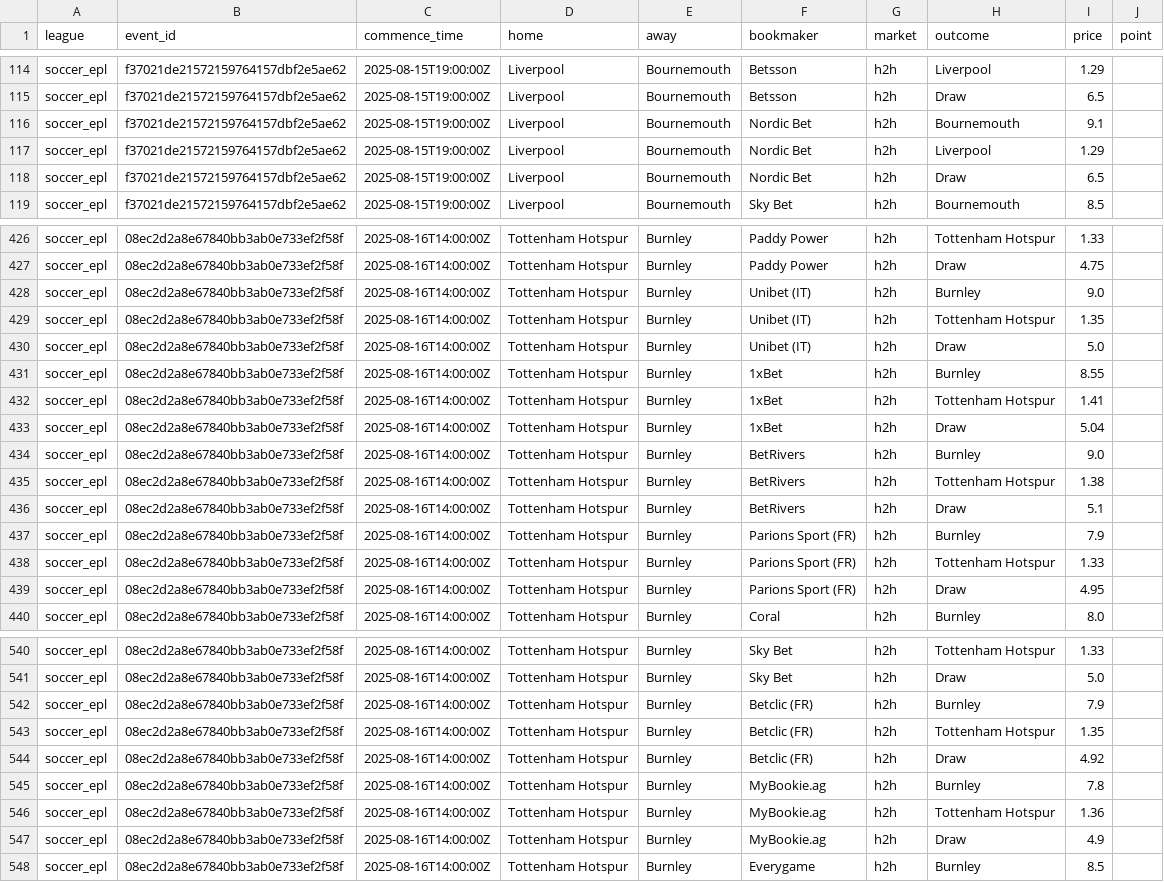
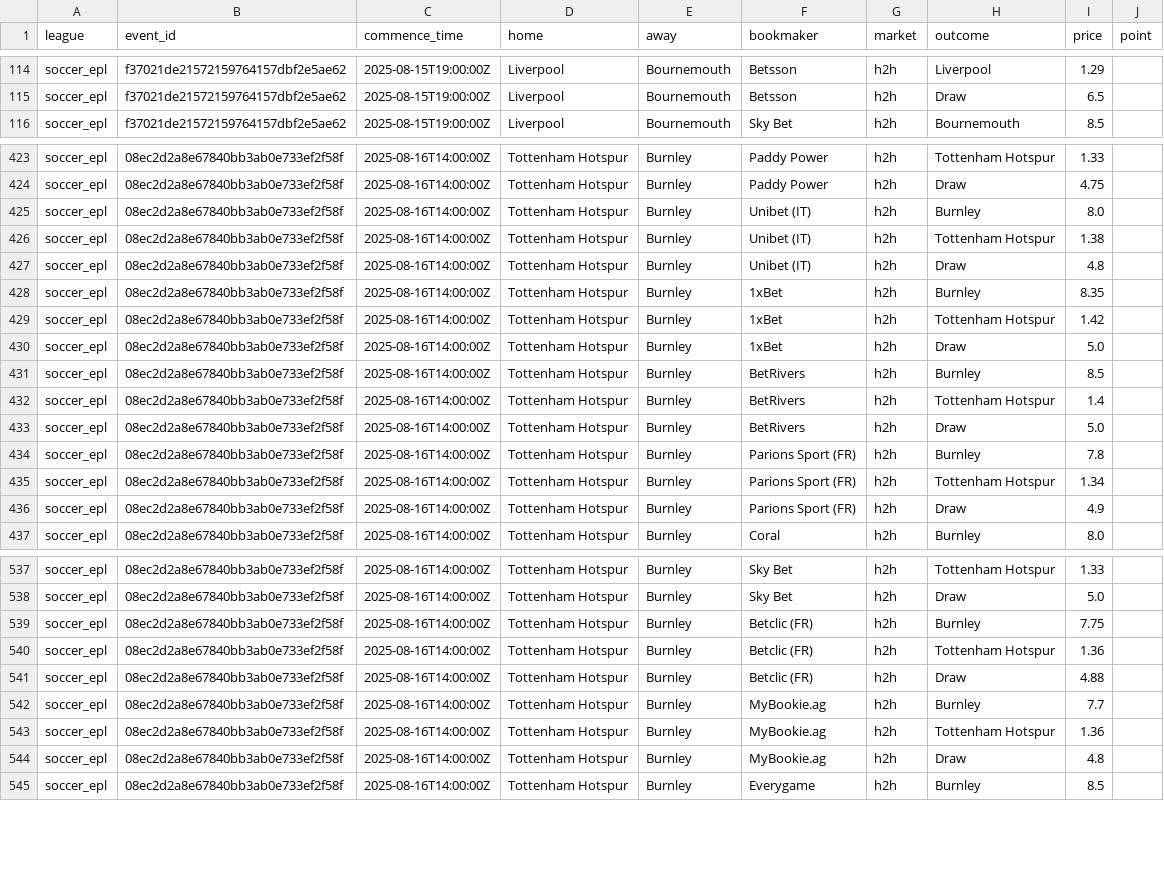
Before and after one commit to victormso-create/ev-football-agents, a CSV file: data/odds_raw.csv, drawn as a sheet; only a part is shown, gaps mark what is left out; the diff covers the shown part only.

```diff
--- a/data/odds_raw.csv
+++ b/data/odds_raw.csv
@@ -115,5 +115,2 @@ soccer_epl,f37021de21572159764157dbf2e5ae62,2025-08-15T19:00:00Z,Liverpool,Bourn
 soccer_epl,f37021de21572159764157dbf2e5ae62,2025-08-15T19:00:00Z,Liverpool,Bournemouth,Betsson,h2h,Draw,6.5,
-soccer_epl,f37021de21572159764157dbf2e5ae62,2025-08-15T19:00:00Z,Liverpool,Bournemouth,Nordic Bet,h2h,Bournemouth,9.1,
-soccer_epl,f37021de21572159764157dbf2e5ae62,2025-08-15T19:00:00Z,Liverpool,Bournemouth,Nordic Bet,h2h,Liverpool,1.29,
-soccer_epl,f37021de21572159764157dbf2e5ae62,2025-08-15T19:00:00Z,Liverpool,Bournemouth,Nordic Bet,h2h,Draw,6.5,
 soccer_epl,f37021de21572159764157dbf2e5ae62,2025-08-15T19:00:00Z,Liverpool,Bournemouth,Sky Bet,h2h,Bournemouth,8.5,
@@ -427,14 +424,14 @@ soccer_epl,08ec2d2a8e67840bb3ab0e733ef2f58f,2025-08-16T14:00:00Z,Tottenham Hotsp
 soccer_epl,08ec2d2a8e67840bb3ab0e733ef2f58f,2025-08-16T14:00:00Z,Tottenham Hotspur,Burnley,Paddy Power,h2h,Draw,4.75,
-soccer_epl,08ec2d2a8e67840bb3ab0e733ef2f58f,2025-08-16T14:00:00Z,Tottenham Hotspur,Burnley,Unibet (IT),h2h,Burnley,9.0,
-soccer_epl,08ec2d2a8e67840bb3ab0e733ef2f58f,2025-08-16T14:00:00Z,Tottenham Hotspur,Burnley,Unibet (IT),h2h,Tottenham Hotspur,1.35,
-soccer_epl,08ec2d2a8e67840bb3ab0e733ef2f58f,2025-08-16T14:00:00Z,Tottenham Hotspur,Burnley,Unibet (IT),h2h,Draw,5.0,
-soccer_epl,08ec2d2a8e67840bb3ab0e733ef2f58f,2025-08-16T14:00:00Z,Tottenham Hotspur,Burnley,1xBet,h2h,Burnley,8.55,
-soccer_epl,08ec2d2a8e67840bb3ab0e733ef2f58f,2025-08-16T14:00:00Z,Tottenham Hotspur,Burnley,1xBet,h2h,Tottenham Hotspur,1.41,
-soccer_epl,08ec2d2a8e67840bb3ab0e733ef2f58f,2025-08-16T14:00:00Z,Tottenham Hotspur,Burnley,1xBet,h2h,Draw,5.04,
-soccer_epl,08ec2d2a8e67840bb3ab0e733ef2f58f,2025-08-16T14:00:00Z,Tottenham Hotspur,Burnley,BetRivers,h2h,Burnley,9.0,
-soccer_epl,08ec2d2a8e67840bb3ab0e733ef2f58f,2025-08-16T14:00:00Z,Tottenham Hotspur,Burnley,BetRivers,h2h,Tottenham Hotspur,1.38,
-soccer_epl,08ec2d2a8e67840bb3ab0e733ef2f58f,2025-08-16T14:00:00Z,Tottenham Hotspur,Burnley,BetRivers,h2h,Draw,5.1,
-soccer_epl,08ec2d2a8e67840bb3ab0e733ef2f58f,2025-08-16T14:00:00Z,Tottenham Hotspur,Burnley,Parions Sport (FR),h2h,Burnley,7.9,
-soccer_epl,08ec2d2a8e67840bb3ab0e733ef2f58f,2025-08-16T14:00:00Z,Tottenham Hotspur,Burnley,Parions Sport (FR),h2h,Tottenham Hotspur,1.33,
-soccer_epl,08ec2d2a8e67840bb3ab0e733ef2f58f,2025-08-16T14:00:00Z,Tottenham Hotspur,Burnley,Parions Sport (FR),h2h,Draw,4.95,
+soccer_epl,08ec2d2a8e67840bb3ab0e733ef2f58f,2025-08-16T14:00:00Z,Tottenham Hotspur,Burnley,Unibet (IT),h2h,Burnley,8.0,
+soccer_epl,08ec2d2a8e67840bb3ab0e733ef2f58f,2025-08-16T14:00:00Z,Tottenham Hotspur,Burnley,Unibet (IT),h2h,Tottenham Hotspur,1.38,
+soccer_epl,08ec2d2a8e67840bb3ab0e733ef2f58f,2025-08-16T14:00:00Z,Tottenham Hotspur,Burnley,Unibet (IT),h2h,Draw,4.8,
+soccer_epl,08ec2d2a8e67840bb3ab0e733ef2f58f,2025-08-16T14:00:00Z,Tottenham Hotspur,Burnley,1xBet,h2h,Burnley,8.35,
+soccer_epl,08ec2d2a8e67840bb3ab0e733ef2f58f,2025-08-16T14:00:00Z,Tottenham Hotspur,Burnley,1xBet,h2h,Tottenham Hotspur,1.42,
+soccer_epl,08ec2d2a8e67840bb3ab0e733ef2f58f,2025-08-16T14:00:00Z,Tottenham Hotspur,Burnley,1xBet,h2h,Draw,5.0,
+soccer_epl,08ec2d2a8e67840bb3ab0e733ef2f58f,2025-08-16T14:00:00Z,Tottenham Hotspur,Burnley,BetRivers,h2h,Burnley,8.5,
+soccer_epl,08ec2d2a8e67840bb3ab0e733ef2f58f,2025-08-16T14:00:00Z,Tottenham Hotspur,Burnley,BetRivers,h2h,Tottenham Hotspur,1.4,
+soccer_epl,08ec2d2a8e67840bb3ab0e733ef2f58f,2025-08-16T14:00:00Z,Tottenham Hotspur,Burnley,BetRivers,h2h,Draw,5.0,
+soccer_epl,08ec2d2a8e67840bb3ab0e733ef2f58f,2025-08-16T14:00:00Z,Tottenham Hotspur,Burnley,Parions Sport (FR),h2h,Burnley,7.8,
+soccer_epl,08ec2d2a8e67840bb3ab0e733ef2f58f,2025-08-16T14:00:00Z,Tottenham Hotspur,Burnley,Parions Sport (FR),h2h,Tottenham Hotspur,1.34,
+soccer_epl,08ec2d2a8e67840bb3ab0e733ef2f58f,2025-08-16T14:00:00Z,Tottenham Hotspur,Burnley,Parions Sport (FR),h2h,Draw,4.9,
 soccer_epl,08ec2d2a8e67840bb3ab0e733ef2f58f,2025-08-16T14:00:00Z,Tottenham Hotspur,Burnley,Coral,h2h,Burnley,8.0,
@@ -541,8 +538,8 @@ soccer_epl,08ec2d2a8e67840bb3ab0e733ef2f58f,2025-08-16T14:00:00Z,Tottenham Hotsp
 soccer_epl,08ec2d2a8e67840bb3ab0e733ef2f58f,2025-08-16T14:00:00Z,Tottenham Hotspur,Burnley,Sky Bet,h2h,Draw,5.0,
-soccer_epl,08ec2d2a8e67840bb3ab0e733ef2f58f,2025-08-16T14:00:00Z,Tottenham Hotspur,Burnley,Betclic (FR),h2h,Burnley,7.9,
-soccer_epl,08ec2d2a8e67840bb3ab0e733ef2f58f,2025-08-16T14:00:00Z,Tottenham Hotspur,Burnley,Betclic (FR),h2h,Tottenham Hotspur,1.35,
-soccer_epl,08ec2d2a8e67840bb3ab0e733ef2f58f,2025-08-16T14:00:00Z,Tottenham Hotspur,Burnley,Betclic (FR),h2h,Draw,4.92,
-soccer_epl,08ec2d2a8e67840bb3ab0e733ef2f58f,2025-08-16T14:00:00Z,Tottenham Hotspur,Burnley,MyBookie.ag,h2h,Burnley,7.8,
+soccer_epl,08ec2d2a8e67840bb3ab0e733ef2f58f,2025-08-16T14:00:00Z,Tottenham Hotspur,Burnley,Betclic (FR),h2h,Burnley,7.75,
+soccer_epl,08ec2d2a8e67840bb3ab0e733ef2f58f,2025-08-16T14:00:00Z,Tottenham Hotspur,Burnley,Betclic (FR),h2h,Tottenham Hotspur,1.36,
+soccer_epl,08ec2d2a8e67840bb3ab0e733ef2f58f,2025-08-16T14:00:00Z,Tottenham Hotspur,Burnley,Betclic (FR),h2h,Draw,4.88,
+soccer_epl,08ec2d2a8e67840bb3ab0e733ef2f58f,2025-08-16T14:00:00Z,Tottenham Hotspur,Burnley,MyBookie.ag,h2h,Burnley,7.7,
 soccer_epl,08ec2d2a8e67840bb3ab0e733ef2f58f,2025-08-16T14:00:00Z,Tottenham Hotspur,Burnley,MyBookie.ag,h2h,Tottenham Hotspur,1.36,
-soccer_epl,08ec2d2a8e67840bb3ab0e733ef2f58f,2025-08-16T14:00:00Z,Tottenham Hotspur,Burnley,MyBookie.ag,h2h,Draw,4.9,
+soccer_epl,08ec2d2a8e67840bb3ab0e733ef2f58f,2025-08-16T14:00:00Z,Tottenham Hotspur,Burnley,MyBookie.ag,h2h,Draw,4.8,
 soccer_epl,08ec2d2a8e67840bb3ab0e733ef2f58f,2025-08-16T14:00:00Z,Tottenham Hotspur,Burnley,Everygame,h2h,Burnley,8.5,
```
Also changed, not shown: 69 edited cells elsewhere in this file, data/agg_h2h.csv, data/export_for_excel.csv.
